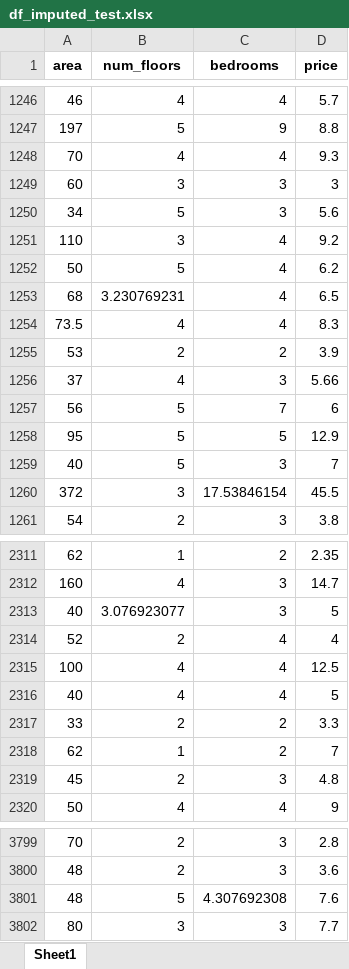
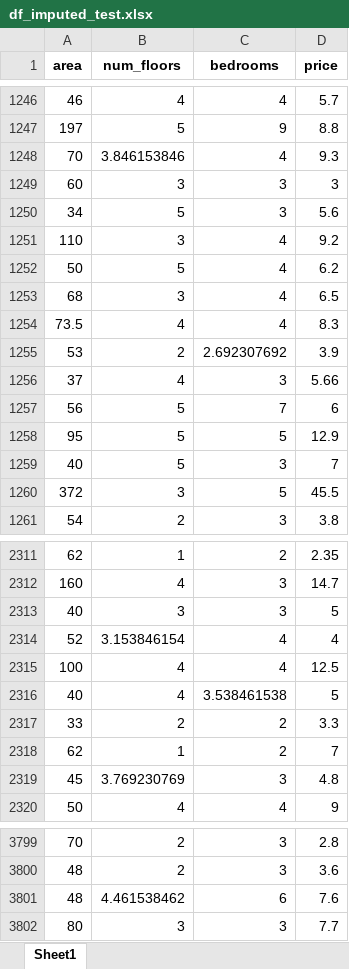
Before and after one commit to DatMinhLeChon/DS.Final, an Excel workbook: data/df_imputed_test.xlsx, sheet Sheet1, drawn as a sheet; only a part is shown, gaps mark what is left out; values as stored, in another font and other column widths than the file's, no borders; the diff covers the shown part only; the diff names each change by its address in the sheet, - before the commit and + after, or states it on an @@ line.

```diff
--- a/data/df_imputed_test.xlsx (sheet Sheet1)
+++ b/data/df_imputed_test.xlsx (sheet Sheet1)
-B1248 (num_floors): 4
+B1248 (num_floors): 3.846153846
-B1253 (num_floors): 3.230769231
+B1253 (num_floors): 3
-C1255 (bedrooms): 2
+C1255 (bedrooms): 2.692307692
-C1260 (bedrooms): 17.53846154
+C1260 (bedrooms): 5
-B2313 (num_floors): 3.076923077
+B2313 (num_floors): 3
-B2314 (num_floors): 2
+B2314 (num_floors): 3.153846154
-C2316 (bedrooms): 4
+C2316 (bedrooms): 3.538461538
-B2319 (num_floors): 2
+B2319 (num_floors): 3.769230769
-B3801 (num_floors): 5
+B3801 (num_floors): 4.461538462
-C3801 (bedrooms): 4.307692308
+C3801 (bedrooms): 6
```
Also changed, not shown: 178 edited cells elsewhere in this sheet, data/not_null_houses.xlsx, 2 other files.
